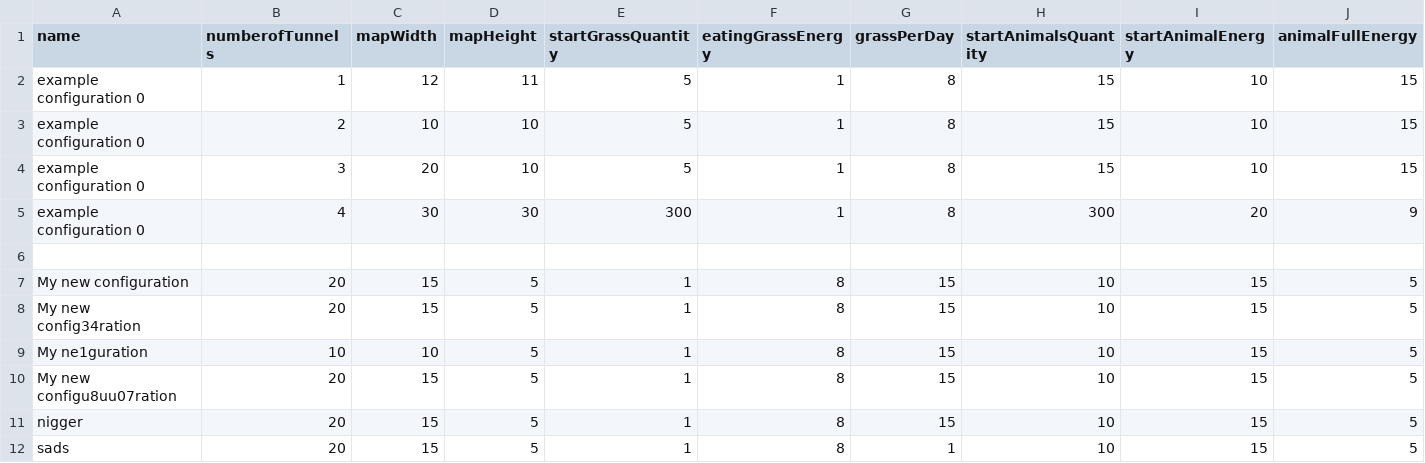
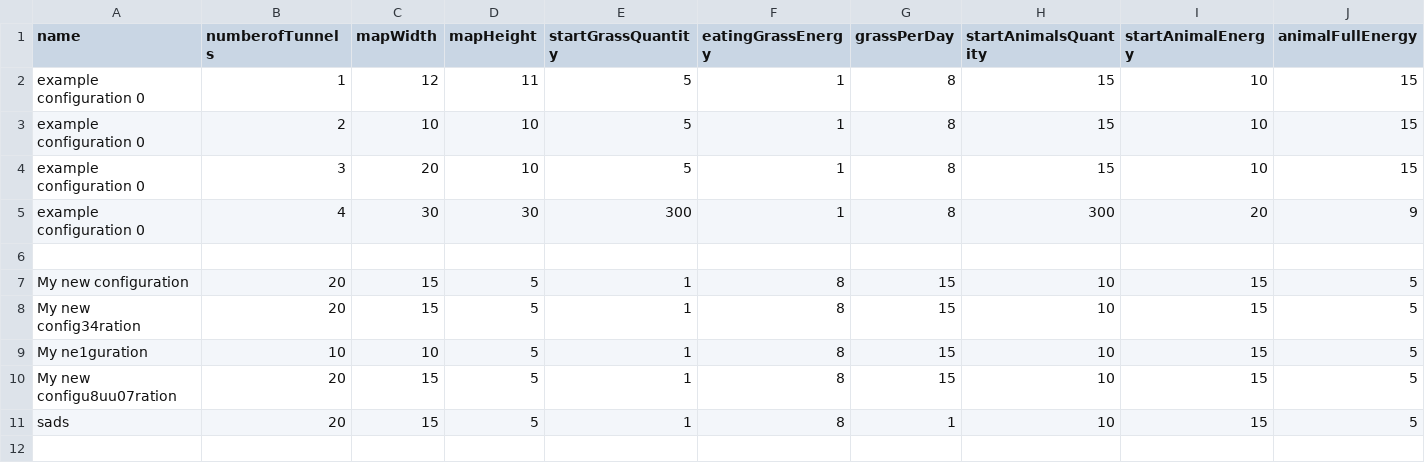
Before and after one commit to AmetystowaMaupa/DarvinWorld, a CSV file: darwinworld/src/main/resources/config.csv, drawn as a sheet; only a part is shown; rows hold the shown columns only; the diff names each change by its address in the sheet, - before the commit and + after, or states it on an @@ line.

```diff
--- a/darwinworld/src/main/resources/config.csv
+++ b/darwinworld/src/main/resources/config.csv
-row 11: nigger | 20 | 15 | 5 | 1 | 8 | 15 | 10 | 15 | 5
```
Also changed, not shown: 4 other files.
